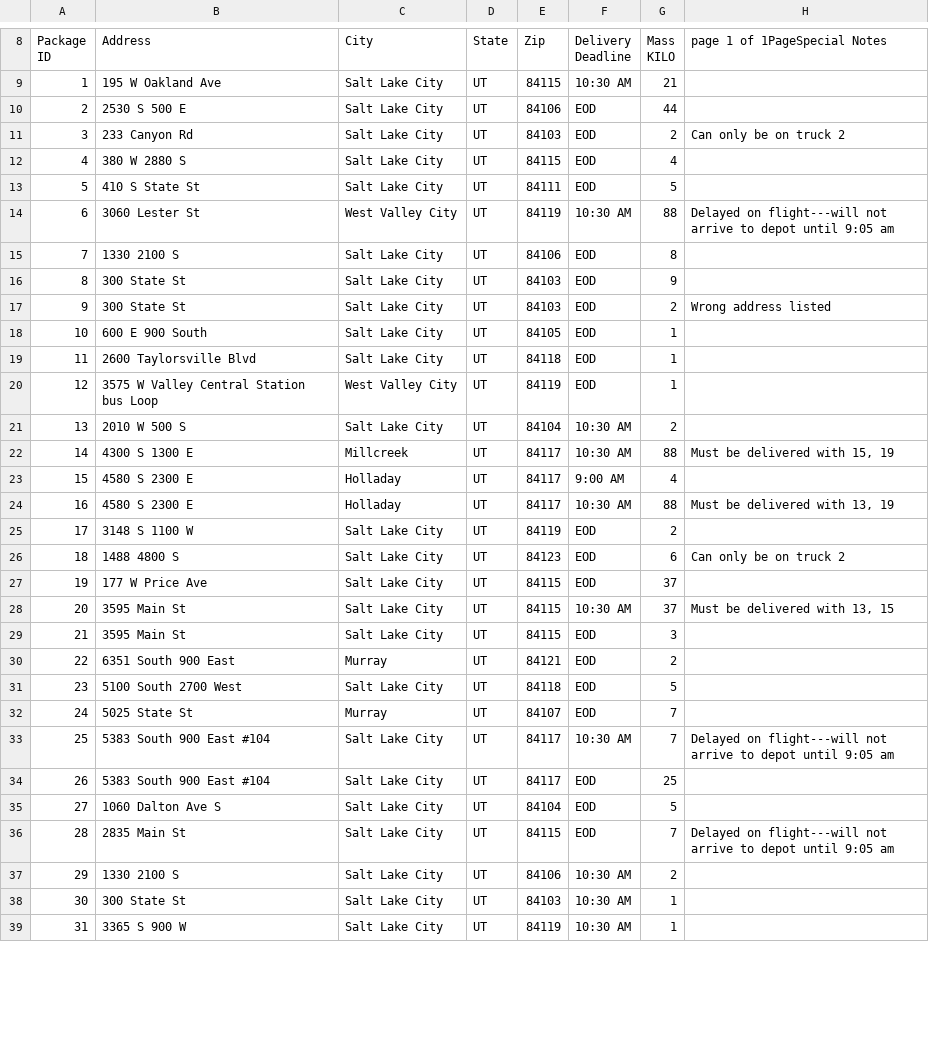
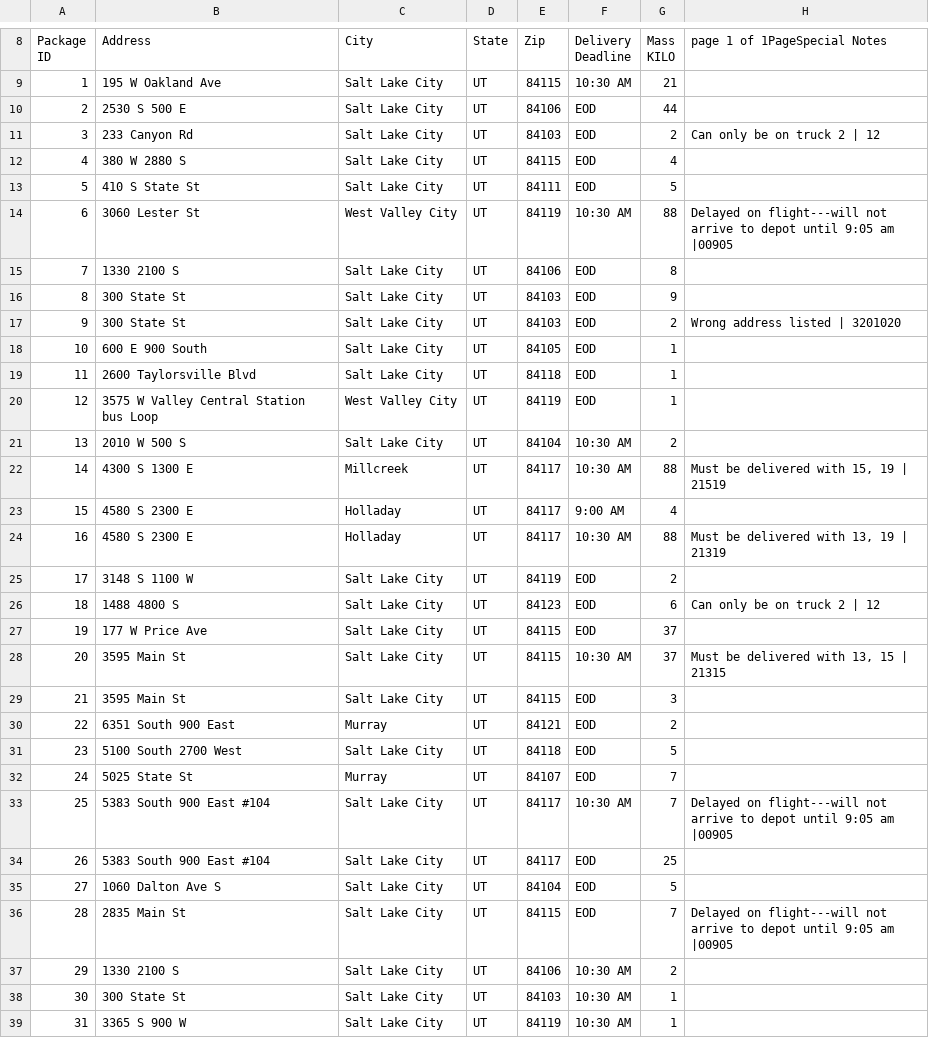
Before and after one commit to shaunnnorton/C950PerformanceTask, a CSV file: Data/WGUPS Package File - Sheet1.csv, drawn as a sheet; only a part is shown, gaps mark what is left out; the diff covers the shown part only.

```diff
--- a/Data/WGUPS Package File - Sheet1.csv
+++ b/Data/WGUPS Package File - Sheet1.csv
@@ -13,9 +13,9 @@ KILO",page 1 of 1PageSpecial Notes
 2,2530 S 500 E,Salt Lake City,UT,84106,EOD,44,
-3,233 Canyon Rd,Salt Lake City,UT,84103,EOD,2,Can only be on truck 2
+3,233 Canyon Rd,Salt Lake City,UT,84103,EOD,2,Can only be on truck 2 | 12
 4,380 W 2880 S,Salt Lake City,UT,84115,EOD,4,
 5,410 S State St,Salt Lake City,UT,84111,EOD,5,
-6,3060 Lester St,West Valley City,UT,84119,10:30 AM,88,Delayed on flight---will not arrive to depot until 9:05 am
+6,3060 Lester St,West Valley City,UT,84119,10:30 AM,88,Delayed on flight---will not arrive to depot until 9:05 am |00905
 7,1330 2100 S,Salt Lake City,UT,84106,EOD,8,
 8,300 State St,Salt Lake City,UT,84103,EOD,9,
-9,300 State St,Salt Lake City,UT,84103,EOD,2,Wrong address listed
+9,300 State St,Salt Lake City,UT,84103,EOD,2,Wrong address listed | 3201020
 10,600 E 900 South,Salt Lake City,UT,84105,EOD,1,
@@ -24,9 +24,9 @@ KILO",page 1 of 1PageSpecial Notes
 13,2010 W 500 S,Salt Lake City,UT,84104,10:30 AM,2,
-14,4300 S 1300 E,Millcreek,UT,84117,10:30 AM,88,"Must be delivered with 15, 19"
+14,4300 S 1300 E,Millcreek,UT,84117,10:30 AM,88,"Must be delivered with 15, 19 | 21519"
 15,4580 S 2300 E,Holladay,UT,84117,9:00 AM,4,
-16,4580 S 2300 E,Holladay,UT,84117,10:30 AM,88,"Must be delivered with 13, 19"
+16,4580 S 2300 E,Holladay,UT,84117,10:30 AM,88,"Must be delivered with 13, 19 | 21319"
 17,3148 S 1100 W,Salt Lake City,UT,84119,EOD,2,
-18,1488 4800 S,Salt Lake City,UT,84123,EOD,6,Can only be on truck 2
+18,1488 4800 S,Salt Lake City,UT,84123,EOD,6,Can only be on truck 2 | 12
 19,177 W Price Ave,Salt Lake City,UT,84115,EOD,37,
-20,3595 Main St,Salt Lake City,UT,84115,10:30 AM,37,"Must be delivered with 13, 15"
+20,3595 Main St,Salt Lake City,UT,84115,10:30 AM,37,"Must be delivered with 13, 15 | 21315"
 21,3595 Main St,Salt Lake City,UT,84115,EOD,3,
@@ -35,6 +35,6 @@ KILO",page 1 of 1PageSpecial Notes
 24,5025 State St,Murray,UT,84107,EOD,7,
-25,5383 South 900 East #104,Salt Lake City,UT,84117,10:30 AM,7,Delayed on flight---will not arrive to depot until 9:05 am
+25,5383 South 900 East #104,Salt Lake City,UT,84117,10:30 AM,7,Delayed on flight---will not arrive to depot until 9:05 am |00905
 26,5383 South 900 East #104,Salt Lake City,UT,84117,EOD,25,
 27,1060 Dalton Ave S,Salt Lake City,UT,84104,EOD,5,
-28,2835 Main St,Salt Lake City,UT,84115,EOD,7,Delayed on flight---will not arrive to depot until 9:05 am
+28,2835 Main St,Salt Lake City,UT,84115,EOD,7,Delayed on flight---will not arrive to depot until 9:05 am |00905
 29,1330 2100 S,Salt Lake City,UT,84106,10:30 AM,2,
```
Also changed, not shown: 3 edited cells elsewhere in this file, 7 other files.
